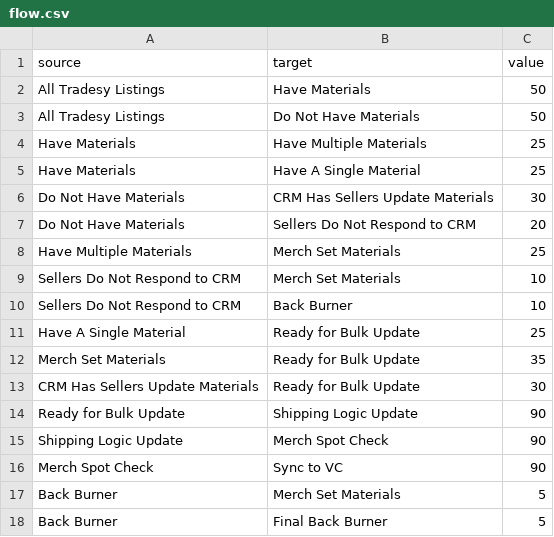
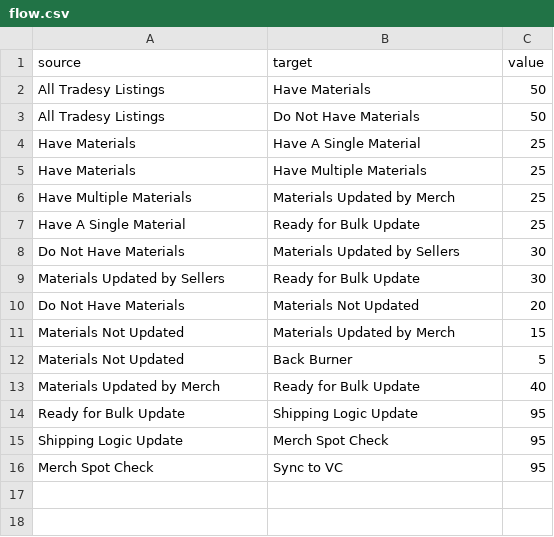
Before and after one commit to muonius/interview-tradesy, a CSV file: assets/flow.csv, drawn as a sheet.

```diff
--- a/assets/flow.csv
+++ b/assets/flow.csv
@@ -3,16 +3,14 @@ All Tradesy Listings,Have Materials,50
 All Tradesy Listings,Do Not Have Materials,50
+Have Materials,Have A Single Material,25
 Have Materials,Have Multiple Materials,25
-Have Materials,Have A Single Material,25
-Do Not Have Materials,CRM Has Sellers Update Materials,30
-Do Not Have Materials,Sellers Do Not Respond to CRM,20
-Have Multiple Materials,Merch Set Materials,25
-Sellers Do Not Respond to CRM,Merch Set Materials,10
-Sellers Do Not Respond to CRM,Back Burner,10
+Have Multiple Materials,Materials Updated by Merch,25
 Have A Single Material,Ready for Bulk Update,25
-Merch Set Materials,Ready for Bulk Update,35
-CRM Has Sellers Update Materials,Ready for Bulk Update,30
-Ready for Bulk Update,Shipping Logic Update,90
-Shipping Logic Update,Merch Spot Check,90
-Merch Spot Check,Sync to VC,90
-Back Burner,Merch Set Materials,5
-Back Burner,Final Back Burner,5
+Do Not Have Materials,Materials Updated by Sellers,30
+Materials Updated by Sellers,Ready for Bulk Update,30
+Do Not Have Materials,Materials Not Updated,20
+Materials Not Updated,Materials Updated by Merch,15
+Materials Not Updated,Back Burner,5
+Materials Updated by Merch,Ready for Bulk Update,40
+Ready for Bulk Update,Shipping Logic Update,95
+Shipping Logic Update,Merch Spot Check,95
+Merch Spot Check,Sync to VC,95
```
Also changed, not shown: 4 other files.
